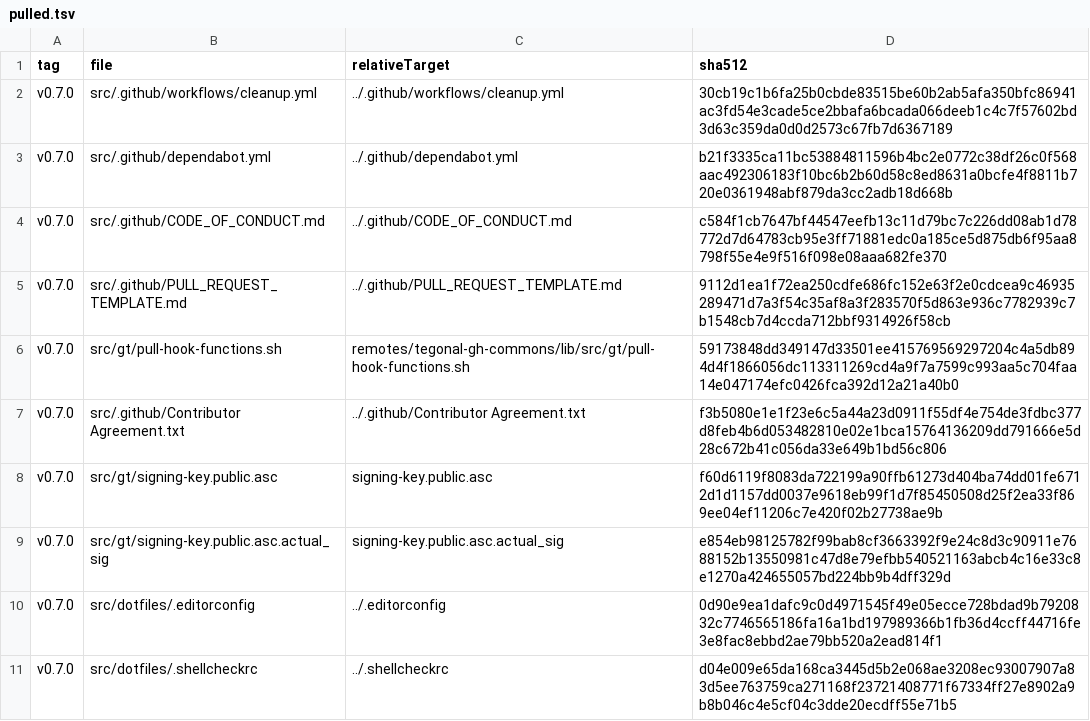
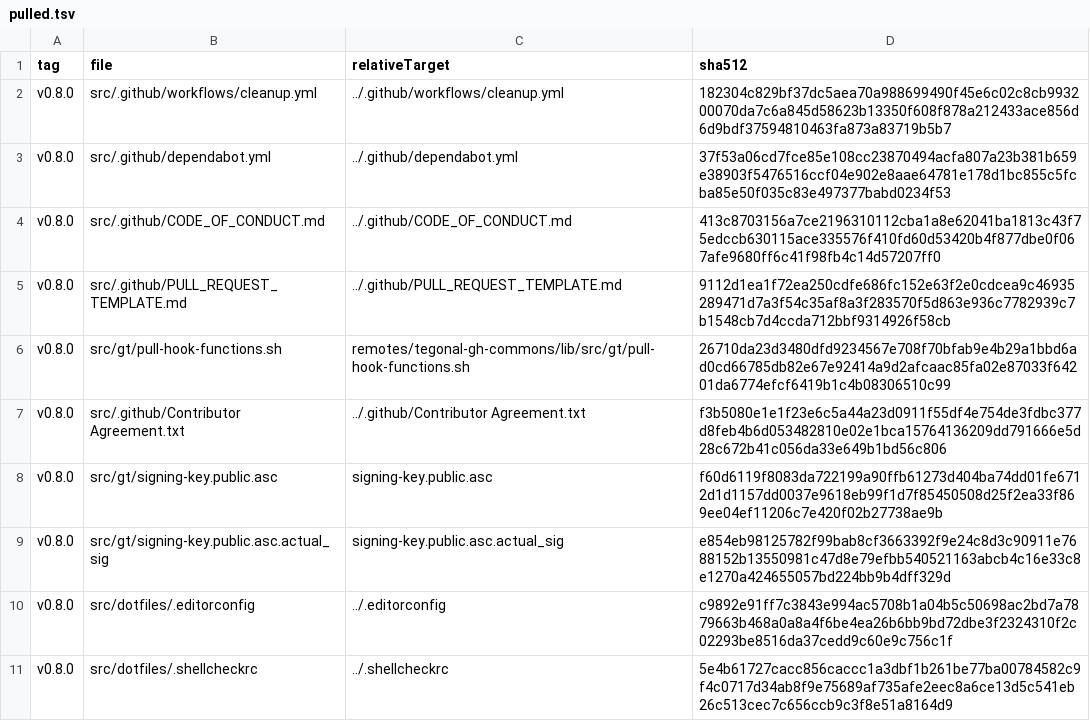
Before and after one commit to tegonal/gt, a TSV file: .gt/remotes/tegonal-gh-commons/pulled.tsv, drawn as a sheet.

Commit message:
update files pulled via gt

```diff
--- a/.gt/remotes/tegonal-gh-commons/pulled.tsv
+++ b/.gt/remotes/tegonal-gh-commons/pulled.tsv
@@ -1,11 +1,11 @@
 tag	file	relativeTarget	sha512
-v0.7.0	src/.github/workflows/cleanup.yml	../.github/workflows/cleanup.yml	30cb19c1b6fa25b0cbde83515be60b2ab5afa350bfc86941ac3fd54e3cade5ce2bbafa6bcada066deeb1c4c7f57602bd3d63c359da0d0d2573c67fb7d6367189
-v0.7.0	src/.github/dependabot.yml	../.github/dependabot.yml	b21f3335ca11bc53884811596b4bc2e0772c38df26c0f568aac492306183f10bc6b2b60d58c8ed8631a0bcfe4f8811b720e0361948abf879da3cc2adb18d668b
-v0.7.0	src/.github/CODE_OF_CONDUCT.md	../.github/CODE_OF_CONDUCT.md	c584f1cb7647bf44547eefb13c11d79bc7c226dd08ab1d78772d7d64783cb95e3ff71881edc0a185ce5d875db6f95aa8798f55e4e9f516f098e08aaa682fe370
-v0.7.0	src/.github/PULL_REQUEST_TEMPLATE.md	../.github/PULL_REQUEST_TEMPLATE.md	9112d1ea1f72ea250cdfe686fc152e63f2e0cdcea9c46935289471d7a3f54c35af8a3f283570f5d863e936c7782939c7b1548cb7d4ccda712bbf9314926f58cb
-v0.7.0	src/gt/pull-hook-functions.sh	remotes/tegonal-gh-commons/lib/src/gt/pull-hook-functions.sh	59173848dd349147d33501ee415769569297204c4a5db894d4f1866056dc113311269cd4a9f7a7599c993aa5c704faa14e047174efc0426fca392d12a21a40b0
-v0.7.0	src/.github/Contributor Agreement.txt	../.github/Contributor Agreement.txt	f3b5080e1e1f23e6c5a44a23d0911f55df4e754de3fdbc377d8feb4b6d053482810e02e1bca15764136209dd791666e5d28c672b41c056da33e649b1bd56c806
-v0.7.0	src/gt/signing-key.public.asc	signing-key.public.asc	f60d6119f8083da722199a90ffb61273d404ba74dd01fe6712d1d1157dd0037e9618eb99f1d7f85450508d25f2ea33f869ee04ef11206c7e420f02b27738ae9b
-v0.7.0	src/gt/signing-key.public.asc.actual_sig	signing-key.public.asc.actual_sig	e854eb98125782f99bab8cf3663392f9e24c8d3c90911e7688152b13550981c47d8e79efbb540521163abcb4c16e33c8e1270a424655057bd224bb9b4dff329d
-v0.7.0	src/dotfiles/.editorconfig	../.editorconfig	0d90e9ea1dafc9c0d4971545f49e05ecce728bdad9b7920832c7746565186fa16a1bd197989366b1fb36d4ccff44716fe3e8fac8ebbd2ae79bb520a2ead814f1
-v0.7.0	src/dotfiles/.shellcheckrc	../.shellcheckrc	d04e009e65da168ca3445d5b2e068ae3208ec93007907a83d5ee763759ca271168f23721408771f67334ff27e8902a9b8b046c4e5cf04c3dde20ecdff55e71b5
+v0.8.0	src/.github/workflows/cleanup.yml	../.github/workflows/cleanup.yml	182304c829bf37dc5aea70a988699490f45e6c02c8cb993200070da7c6a845d58623b13350f608f878a212433ace856d6d9bdf37594810463fa873a83719b5b7
+v0.8.0	src/.github/dependabot.yml	../.github/dependabot.yml	37f53a06cd7fce85e108cc23870494acfa807a23b381b659e38903f5476516ccf04e902e8aae64781e178d1bc855c5fcba85e50f035c83e497377babd0234f53
+v0.8.0	src/.github/CODE_OF_CONDUCT.md	../.github/CODE_OF_CONDUCT.md	413c8703156a7ce2196310112cba1a8e62041ba1813c43f75edccb630115ace335576f410fd60d53420b4f877dbe0f067afe9680ff6c41f98fb4c14d57207ff0
+v0.8.0	src/.github/PULL_REQUEST_TEMPLATE.md	../.github/PULL_REQUEST_TEMPLATE.md	9112d1ea1f72ea250cdfe686fc152e63f2e0cdcea9c46935289471d7a3f54c35af8a3f283570f5d863e936c7782939c7b1548cb7d4ccda712bbf9314926f58cb
+v0.8.0	src/gt/pull-hook-functions.sh	remotes/tegonal-gh-commons/lib/src/gt/pull-hook-functions.sh	26710da23d3480dfd9234567e708f70bfab9e4b29a1bbd6ad0cd66785db82e67e92414a9d2afcaac85fa02e87033f64201da6774efcf6419b1c4b08306510c99
+v0.8.0	src/.github/Contributor Agreement.txt	../.github/Contributor Agreement.txt	f3b5080e1e1f23e6c5a44a23d0911f55df4e754de3fdbc377d8feb4b6d053482810e02e1bca15764136209dd791666e5d28c672b41c056da33e649b1bd56c806
+v0.8.0	src/gt/signing-key.public.asc	signing-key.public.asc	f60d6119f8083da722199a90ffb61273d404ba74dd01fe6712d1d1157dd0037e9618eb99f1d7f85450508d25f2ea33f869ee04ef11206c7e420f02b27738ae9b
+v0.8.0	src/gt/signing-key.public.asc.actual_sig	signing-key.public.asc.actual_sig	e854eb98125782f99bab8cf3663392f9e24c8d3c90911e7688152b13550981c47d8e79efbb540521163abcb4c16e33c8e1270a424655057bd224bb9b4dff329d
+v0.8.0	src/dotfiles/.editorconfig	../.editorconfig	c9892e91ff7c3843e994ac5708b1a04b5c50698ac2bd7a7879663b468a0a8a4f6be4ea26b6bb9bd72dbe3f2324310f2c02293be8516da37cedd9c60e9c756c1f
+v0.8.0	src/dotfiles/.shellcheckrc	../.shellcheckrc	5e4b61727cacc856caccc1a3dbf1b261be77ba00784582c9f4c0717d34ab8f9e75689af735afe2eec8a6ce13d5c541eb26c513cec7c656ccb9c3f8e51a8164d9
```
Also changed, not shown: .gt/remotes/tegonal-scripts/pulled.tsv, 32 other files.
